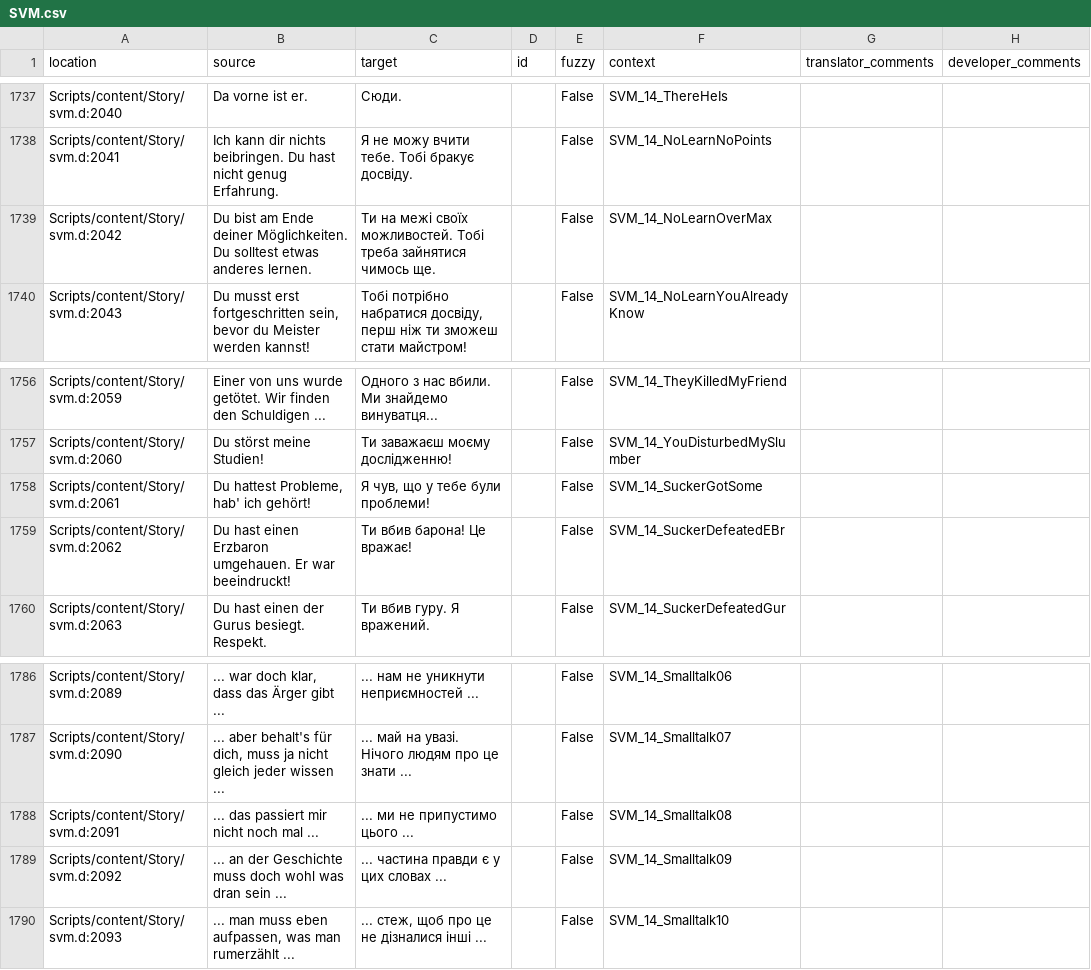
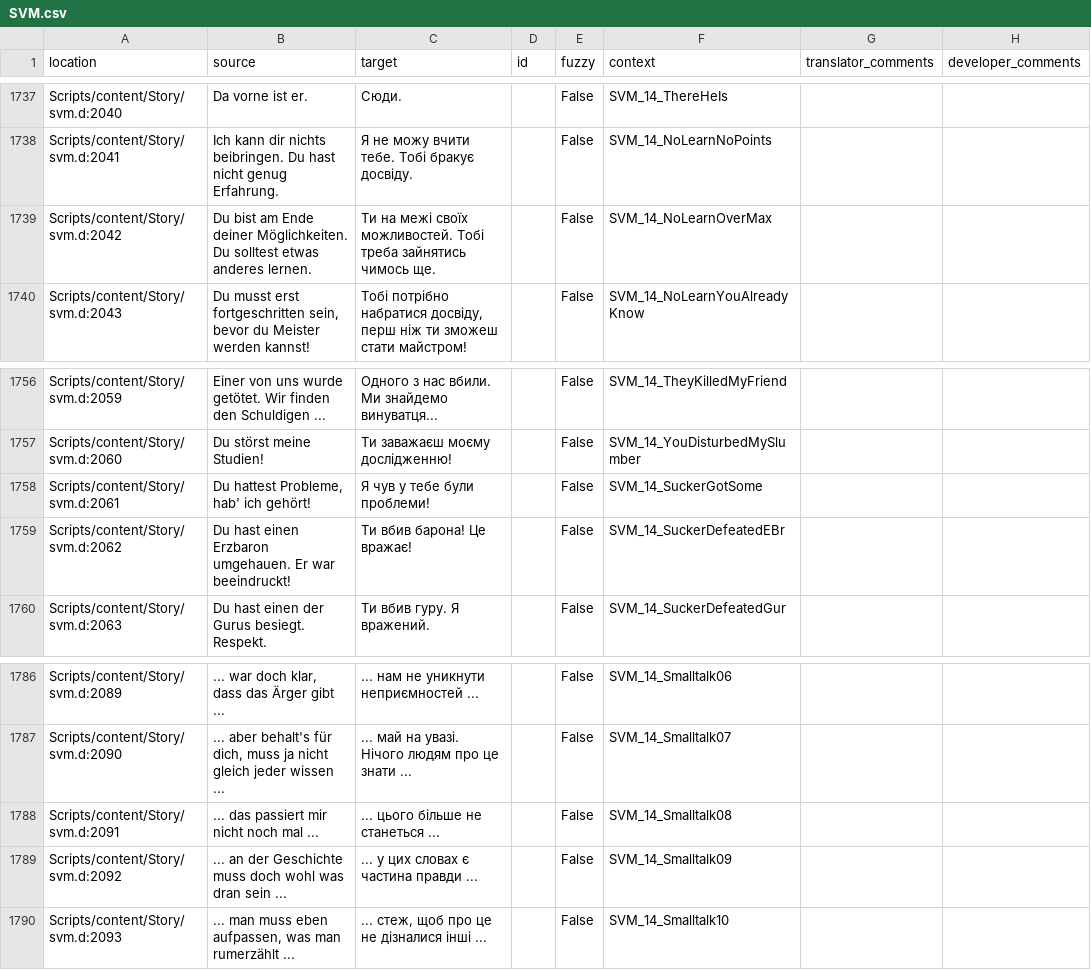
Before and after one commit to VaanaCZ/Gothic-1-localization, a CSV file: .translations/uk/SVM.csv, drawn as a sheet; only a part is shown, gaps mark what is left out.

Commit message:
Translated using Weblate (Ukrainian)
Currently translated at 100.0% (1829 of 1829 strings)

Translation: Gothic 1/SVM
Translate-URL: http://weblate.cokoliv.eu/projects/gothic-1/svm/uk/

```diff
--- a/.translations/uk/SVM.csv
+++ b/.translations/uk/SVM.csv
@@ -1738,3 +1738,3 @@
 "Scripts/content/Story/svm.d:2041","Ich kann dir nichts beibringen. Du hast nicht genug Erfahrung.","Я не можу вчити тебе. Тобі бракує досвіду.","","False","SVM_14_NoLearnNoPoints","",""
-"Scripts/content/Story/svm.d:2042","Du bist am Ende deiner Möglichkeiten. Du solltest etwas anderes lernen.","Ти на межі своїх можливостей. Тобі треба зайнятися чимось ще.","","False","SVM_14_NoLearnOverMax","",""
+"Scripts/content/Story/svm.d:2042","Du bist am Ende deiner Möglichkeiten. Du solltest etwas anderes lernen.","Ти на межі своїх можливостей. Тобі треба зайнятись чимось ще.","","False","SVM_14_NoLearnOverMax","",""
 "Scripts/content/Story/svm.d:2043","Du musst erst fortgeschritten sein, bevor du Meister werden kannst!","Тобі потрібно набратися досвіду, перш ніж ти зможеш стати майстром!","","False","SVM_14_NoLearnYouAlreadyKnow","",""
@@ -1757,3 +1757,3 @@
 "Scripts/content/Story/svm.d:2060","Du störst meine Studien!","Ти заважаєш моєму дослідженню!","","False","SVM_14_YouDisturbedMySlumber","",""
-"Scripts/content/Story/svm.d:2061","Du hattest Probleme, hab' ich gehört!","Я чув, що у тебе були проблеми!","","False","SVM_14_SuckerGotSome","",""
+"Scripts/content/Story/svm.d:2061","Du hattest Probleme, hab' ich gehört!","Я чув у тебе були проблеми!","","False","SVM_14_SuckerGotSome","",""
 "Scripts/content/Story/svm.d:2062","Du hast einen Erzbaron umgehauen. Er war beeindruckt!","Ти вбив барона! Це вражає!","","False","SVM_14_SuckerDefeatedEBr","",""
@@ -1787,4 +1787,4 @@
 "Scripts/content/Story/svm.d:2090"," ... aber behalt's für dich, muss ja nicht gleich jeder wissen ..."," ... май на увазі. Нічого людям про це знати ...","","False","SVM_14_Smalltalk07","",""
-"Scripts/content/Story/svm.d:2091"," ... das passiert mir nicht noch mal ..."," ... ми не припустимо цього ...","","False","SVM_14_Smalltalk08","",""
-"Scripts/content/Story/svm.d:2092"," ... an der Geschichte muss doch wohl was dran sein ..."," ... частина правди є у цих словах ...","","False","SVM_14_Smalltalk09","",""
+"Scripts/content/Story/svm.d:2091"," ... das passiert mir nicht noch mal ..."," ... цього більше не станеться ...","","False","SVM_14_Smalltalk08","",""
+"Scripts/content/Story/svm.d:2092"," ... an der Geschichte muss doch wohl was dran sein ..."," ... у цих словах є частина правди ...","","False","SVM_14_Smalltalk09","",""
 "Scripts/content/Story/svm.d:2093"," ... man muss eben aufpassen, was man rumerzählt ..."," ... стеж, щоб про це не дізналися інші ...","","False","SVM_14_Smalltalk10","",""
```
